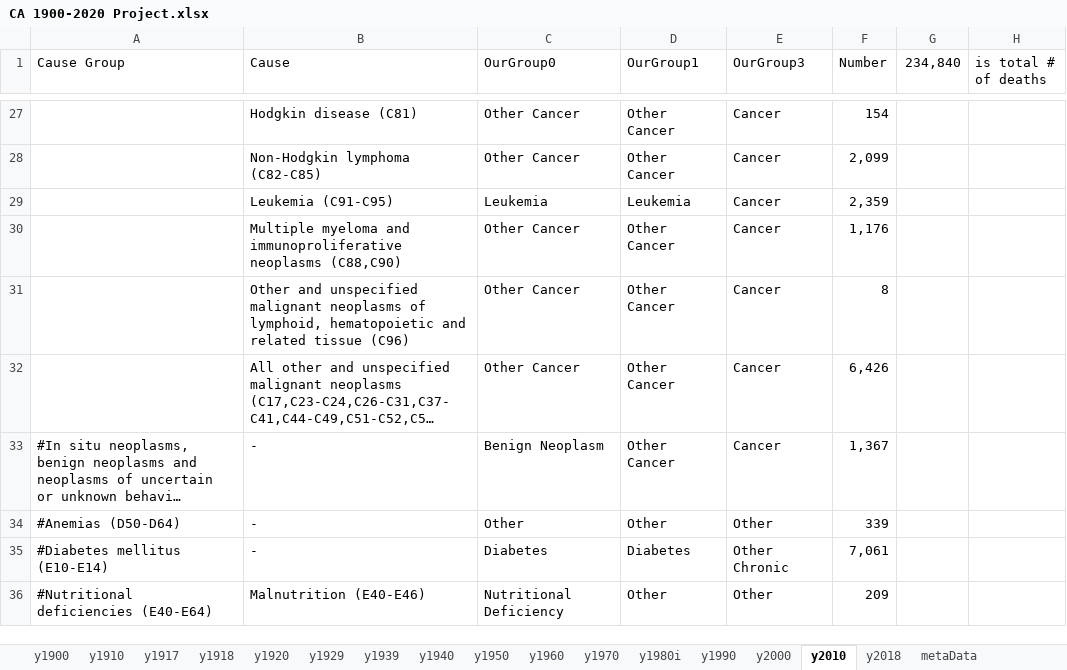
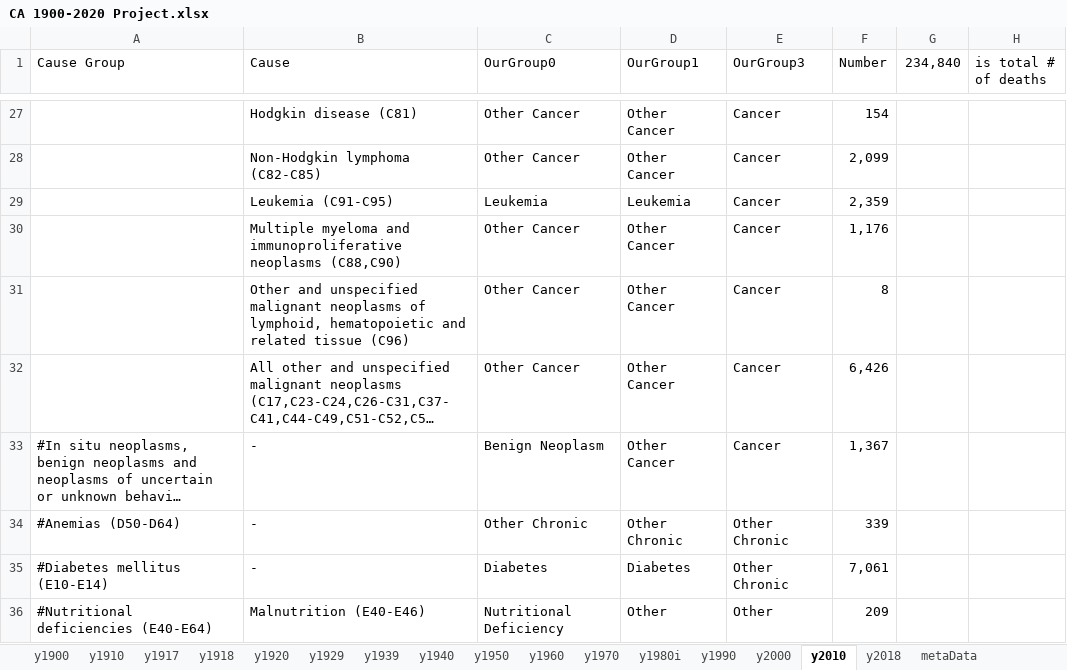
Before and after one commit to mcSamuelDataSci/120_years_of_death, an Excel workbook: CA 1900-2020 Project.xlsx, sheet y2010, drawn as a sheet; only a part is shown, gaps mark what is left out; long unchanged cells end in …; values as stored, in another font and other column widths than the file's, no borders; conditional formats not drawn; the diff names each change by its address in the sheet, - before the commit and + after, or states it on an @@ line.

Commit message:
Reclassified anemias as "other chronic," reclassified blood disorders as "other chronic" inn ccb_cause_to_100 sheet.

```diff
--- a/CA 1900-2020 Project.xlsx (sheet y2010)
+++ b/CA 1900-2020 Project.xlsx (sheet y2010)
-C34 (OurGroup0): Other
+C34 (OurGroup0): Other Chronic
-D34 (OurGroup1): Other
+D34 (OurGroup1): Other Chronic
-E34 (OurGroup3): Other
+E34 (OurGroup3): Other Chronic
```
Also changed, not shown: sheet y1970, sheet y1990, sheet y2018, sheet y2000, sheet y1960, sheet y1950, 1 more sheet, ccb_cause_to_100_year_cause.xlsx.
